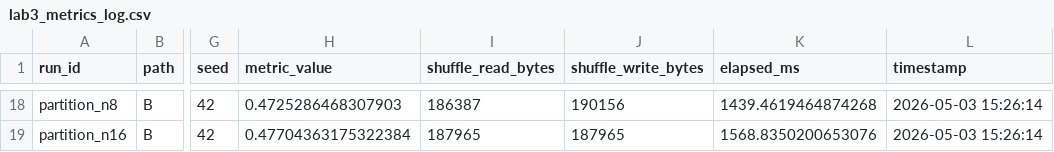
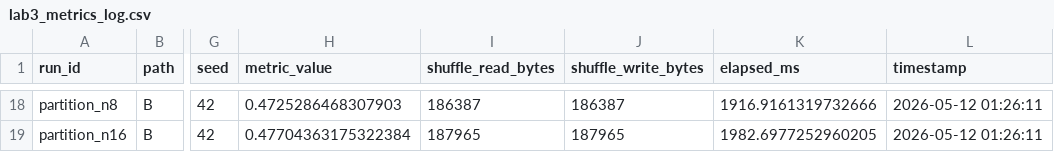
Before and after one commit to samba-diallo/website-quartz-data-engireering, a CSV file: Data Engineering 2/lab3 practice/lab3_metrics_log.csv, drawn as a sheet; only a part is shown, gaps mark what is left out; the diff covers the shown part only; the diff names each change by its address in the sheet, - before the commit and + after, or states it on an @@ line.

```diff
--- a/Data Engineering 2/lab3 practice/lab3_metrics_log.csv
+++ b/Data Engineering 2/lab3 practice/lab3_metrics_log.csv
-J18 (shuffle_write_bytes): 190156
+J18 (shuffle_write_bytes): 186387
-K18 (elapsed_ms): 1439.4619464874268
+K18 (elapsed_ms): 1916.9161319732666
-L18:L19 (timestamp): 2026-05-03 15:26:14
+L18:L19 (timestamp): 2026-05-12 01:26:11
-K19 (elapsed_ms): 1568.8350200653076
+K19 (elapsed_ms): 1982.6977252960205
```
Also changed, not shown: 46 edited cells elsewhere in this file, content/Data Engineering 2/lab3 practice/lab3_metrics_log.csv, 18 other files.
